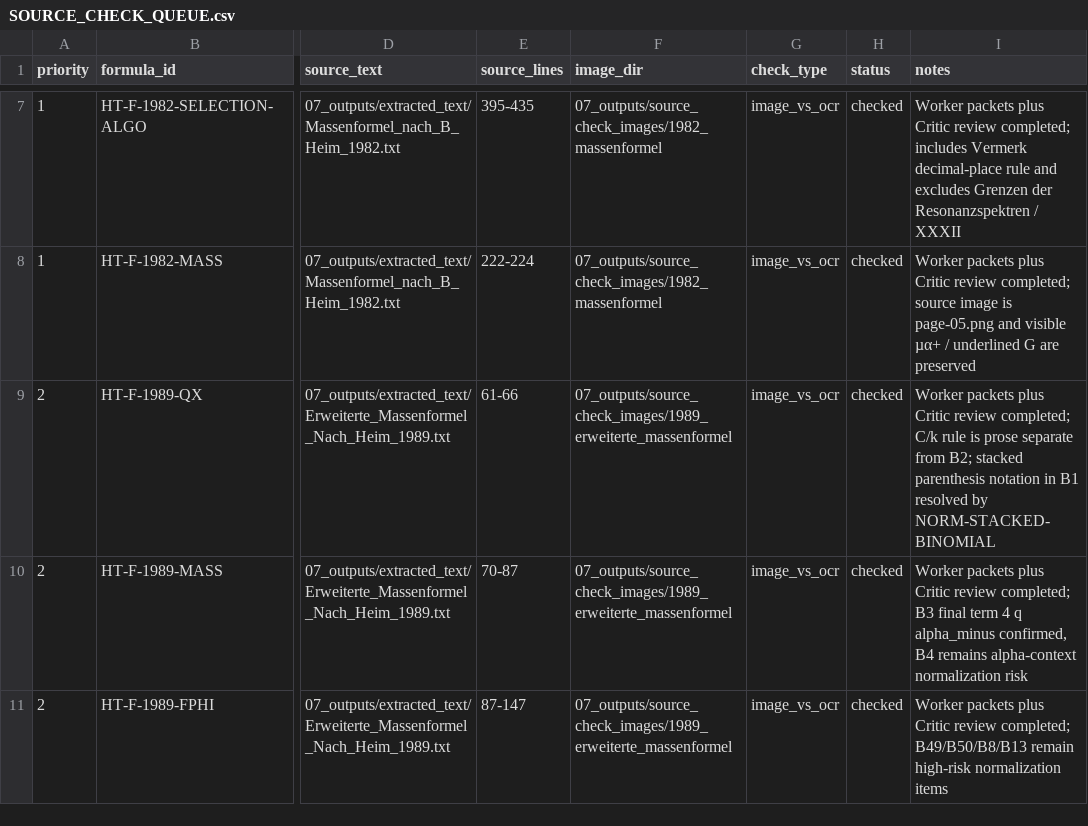
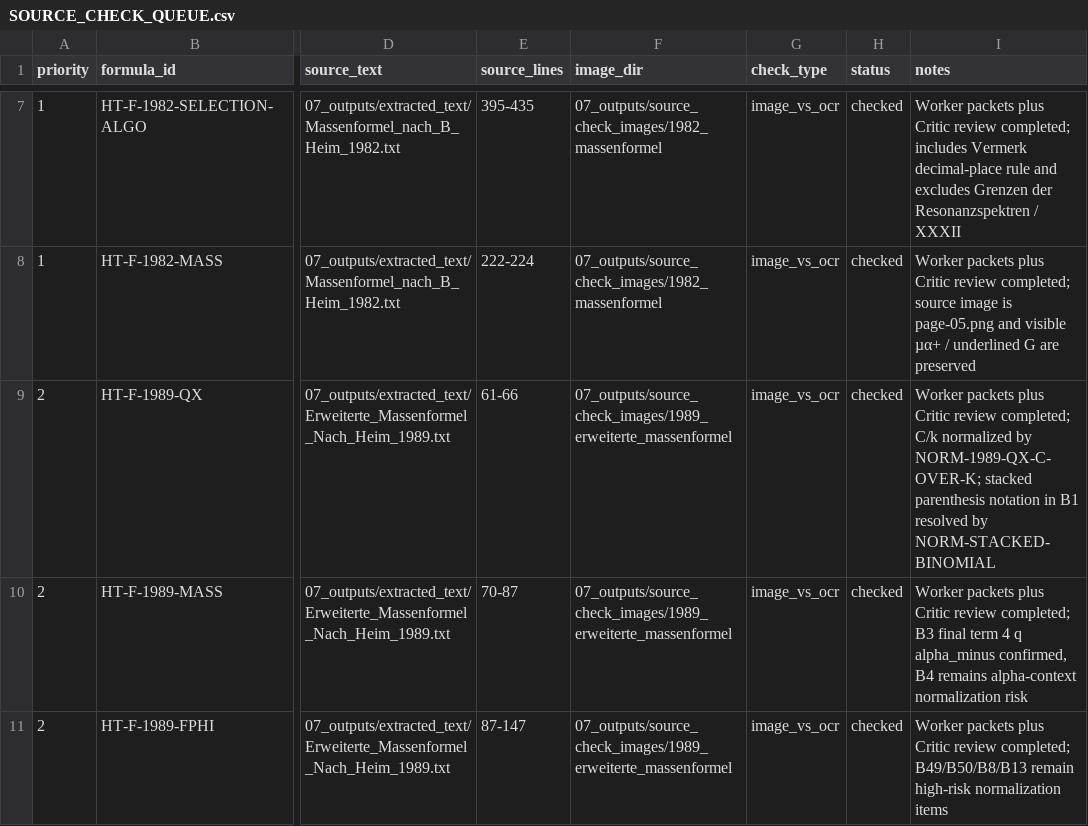
Before and after one commit to DASAElektronik/Heim_Theorie, a CSV file: 04_reconstruction/formula_library/SOURCE_CHECK_QUEUE.csv, drawn as a sheet; only a part is shown, gaps mark what is left out; the diff names each change by its address in the sheet, - before the commit and + after, or states it on an @@ line.

```diff
--- a/04_reconstruction/formula_library/SOURCE_CHECK_QUEUE.csv
+++ b/04_reconstruction/formula_library/SOURCE_CHECK_QUEUE.csv
-I9 (notes): …completed; C/k rule is prose separate from B2; stacked parenthesis…
+I9 (notes): …completed; C/k normalized by NORM-1989-QX-C-OVER-K; stacked parenthesis…
```
Also changed, not shown: 04_reconstruction/formula_library/agent_workspace/TASK_QUEUE.csv, 04_reconstruction/formula_library/formula_catalog.csv, 8 other files.
